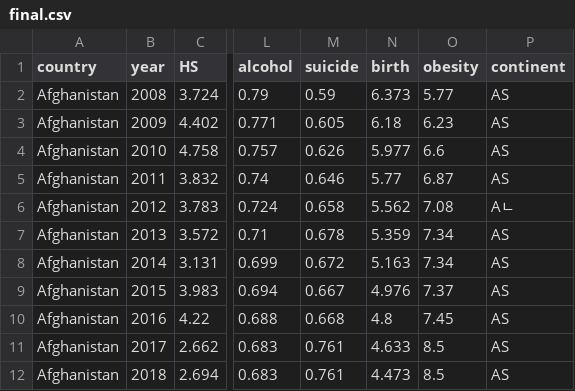
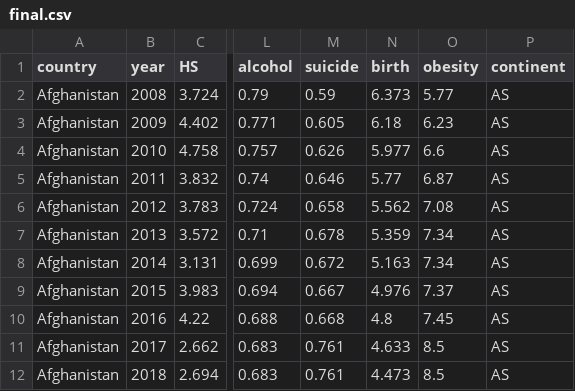
Before and after one commit to minkyukang707/projects, a CSV file: final.csv, drawn as a sheet; only a part is shown, gaps mark what is left out; the diff names each change by its address in the sheet, - before the commit and + after, or states it on an @@ line.

Commit message:
Update final.csv

```diff
--- a/final.csv
+++ b/final.csv
-P6 (continent): Aㄴ
+P6 (continent): AS
```
